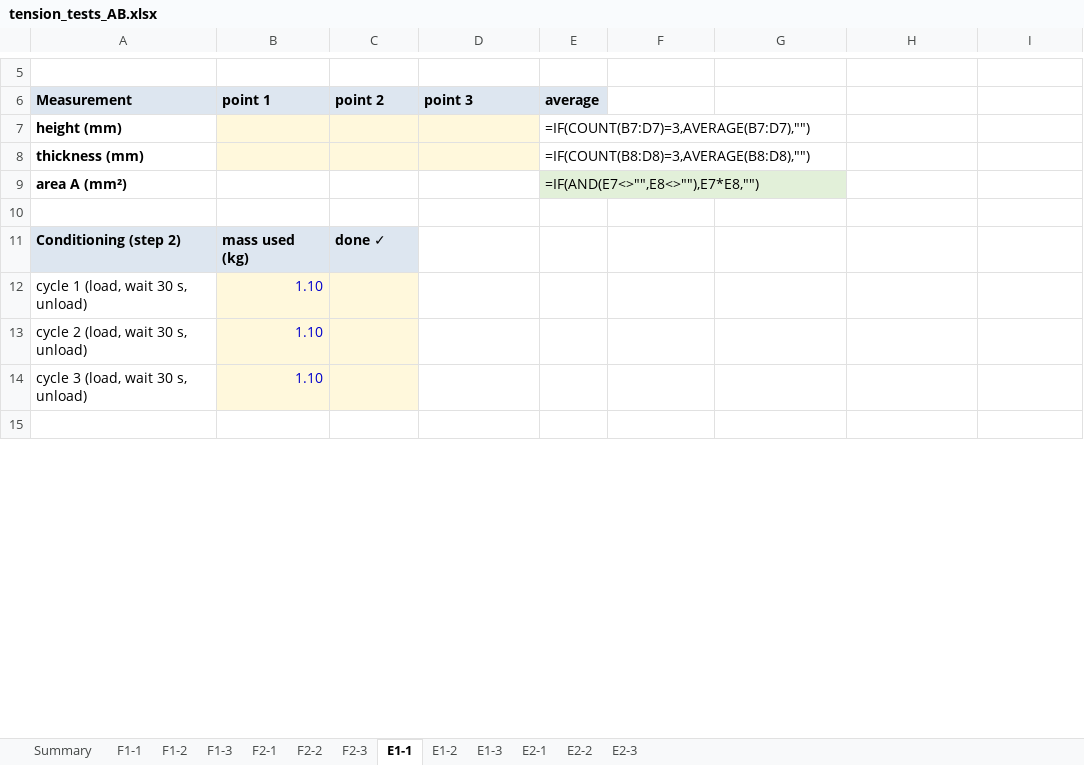
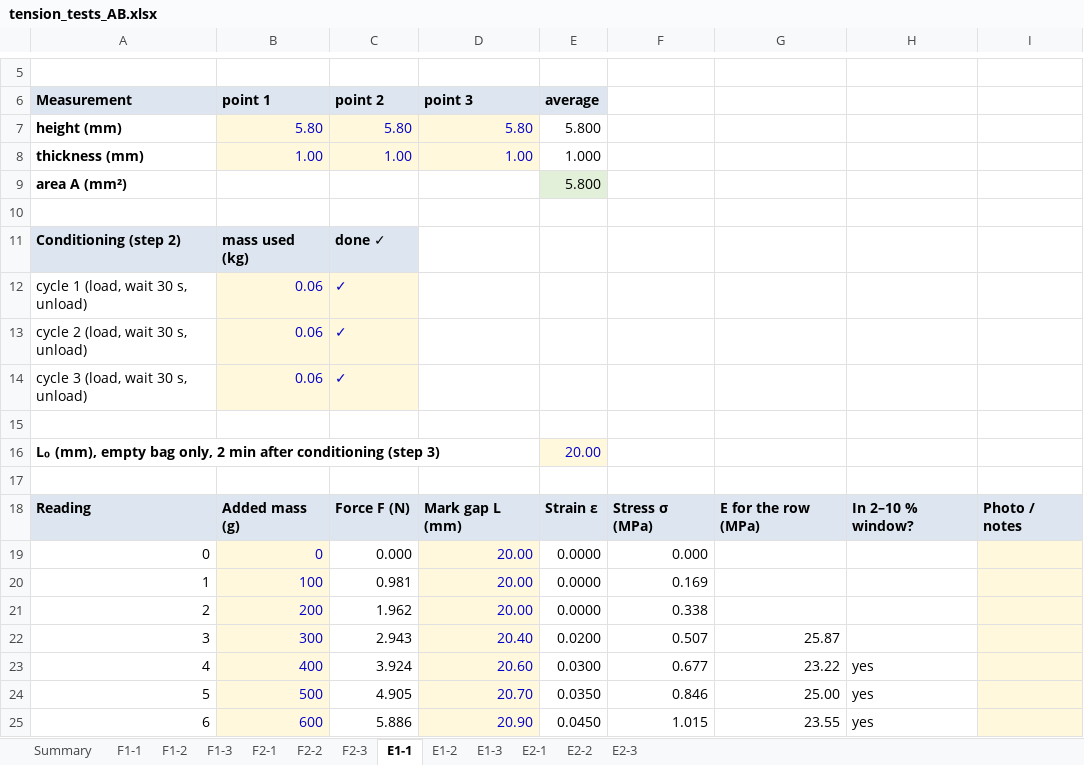
Before and after one commit to Melle2006/BARNES_UI, an Excel workbook: results/material_tests/tension_tests_AB.xlsx, sheet E1-1, drawn as a sheet; only a part is shown, gaps mark what is left out; the shorter side is filled out with more unchanged rows; values as stored, in another font and other column widths than the file's, no borders; formulas without a stored value are shown as written; removed rows and columns are numbered as before the commit, all else as after; the diff covers the shown part only; the diff names each change by its address in the sheet, - before the commit and + after, or states it on an @@ line.

```diff
--- a/results/material_tests/tension_tests_AB.xlsx (sheet E1-1)
+++ b/results/material_tests/tension_tests_AB.xlsx (sheet E1-1)
-row 7: height (mm) |  |  |  | =IF(COUNT(B7:D7)=3,AVERAGE(B7:D7),"")
-row 8: thickness (mm) |  |  |  | =IF(COUNT(B8:D8)=3,AVERAGE(B8:D8),"")
+row 7: height (mm) | 5.80 | 5.80 | 5.80 | 5.800
+row 8: thickness (mm) | 1.00 | 1.00 | 1.00 | 1.000
-E9 (average): =IF(AND(E7<>"",E8<>""),E7*E8,"")
+E9 (average): 5.800
-row 12: cycle 1 (load, wait 30 s, unload) | 1.10
+row 12: cycle 1 (load, wait 30 s, unload) | 0.06 | ✓
+row 13: cycle 2 (load, wait 30 s, unload) | 0.06 | ✓
+row 14: cycle 3 (load, wait 30 s, unload) | 0.06 | ✓
-row 15: cycle 2 (load, wait 30 s, unload) | 1.10
+row 15: (empty)
-B15:C15 fill: #FFF8DC
+B15:C15 fill: none
+row 16: L₀ (mm), empty bag only, 2 min after conditioning (step 3) |  |  |  | 20.00
-row 17: cycle 3 (load, wait 30 s, unload) | 1.10
+row 17: (empty)
-B17:C17 fill: #FFF8DC
+B17:C17 fill: none
+row 19: 0 | 0 | 0.000 | 20.00 | 0.0000 | 0.000
+row 20: 1 | 100 | 0.981 | 20.00 | 0.0000 | 0.169
+row 21: 2 | 200 | 1.962 | 20.00 | 0.0000 | 0.338
+row 22: 3 | 300 | 2.943 | 20.40 | 0.0200 | 0.507 | 25.87
+row 23: 4 | 400 | 3.924 | 20.60 | 0.0300 | 0.677 | 23.22 | yes
+row 24: 5 | 500 | 4.905 | 20.70 | 0.0350 | 0.846 | 25.00 | yes
+row 25: 6 | 600 | 5.886 | 20.90 | 0.0450 | 1.015 | 23.55 | yes
```
Also changed, not shown: 11 added rows, 26 removed rows, 2 edited cells, cell formats and row numbers in column A elsewhere in this sheet, sheet F1-1, sheet F2-1, sheet E2-1, sheet F2-2, sheet F2-3, sheet F1-3, 6 more sheets, 17 other files.
